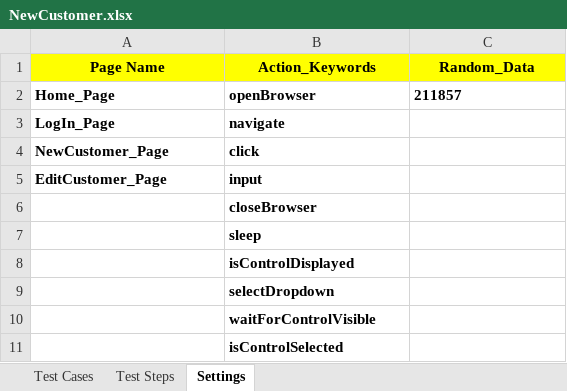
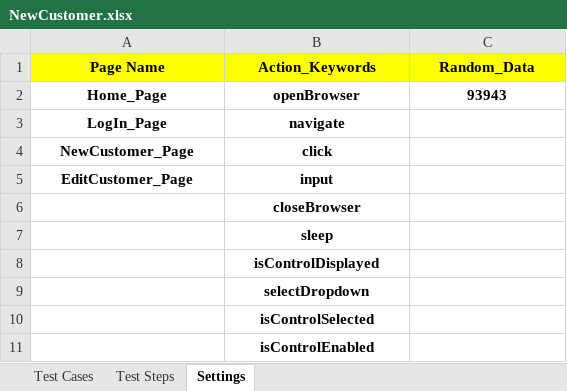
Before and after one commit to automationfc/keyword-driven-testing, an Excel workbook: data/NewCustomer.xlsx, sheet Settings, drawn as a sheet; values as stored, in another font and other column widths than the file's, no borders; removed rows and columns are numbered as before the commit, all else as after; the diff names each change by its address in the sheet, - before the commit and + after, or states it on an @@ line.

```diff
--- a/data/NewCustomer.xlsx (sheet Settings)
+++ b/data/NewCustomer.xlsx (sheet Settings)
-A2:C2 alignment: left
+A2:C2 alignment: center
-C2 (Random_Data): 211857
+C2 (Random_Data): 93943
-A3:B5 alignment: left
+A3:B5 alignment: center
-B6:B9 alignment: left
+B6:B9 alignment: center
-row 10:  | waitForControlVisible
-B10 alignment: left
+B10 alignment: center
+row 11:  | isControlEnabled
```
Also changed, not shown: sheet Test Steps, sheet Test Cases, 29 other files.
